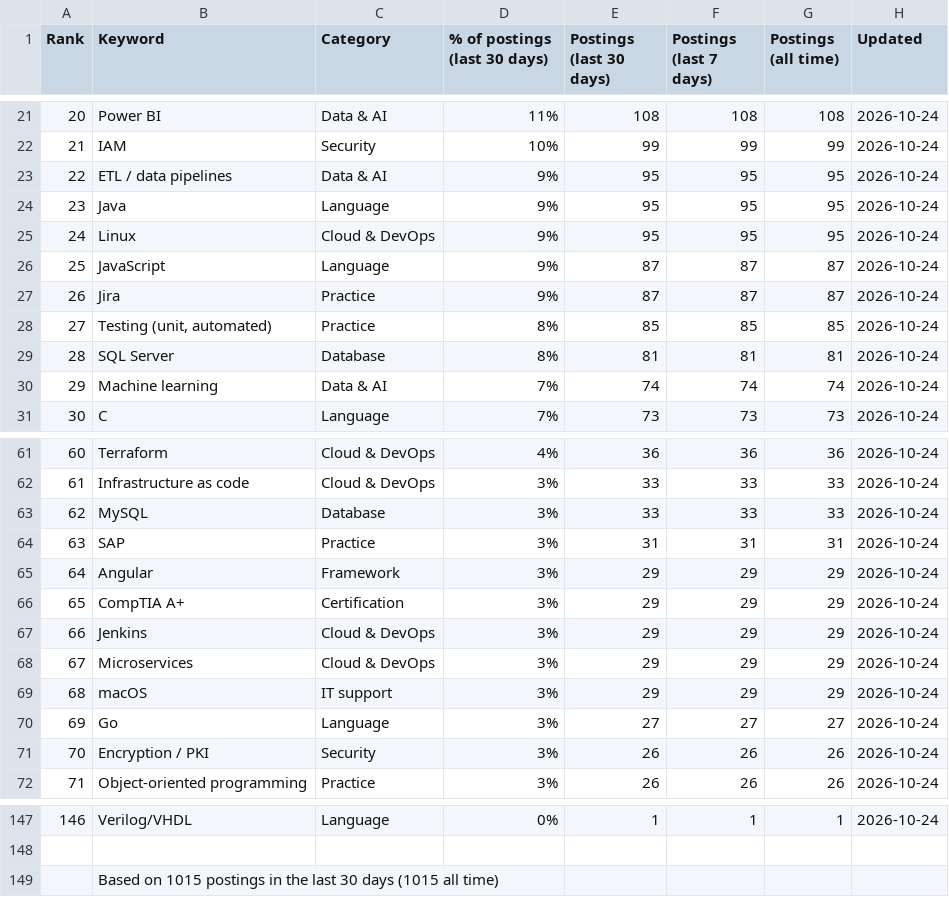
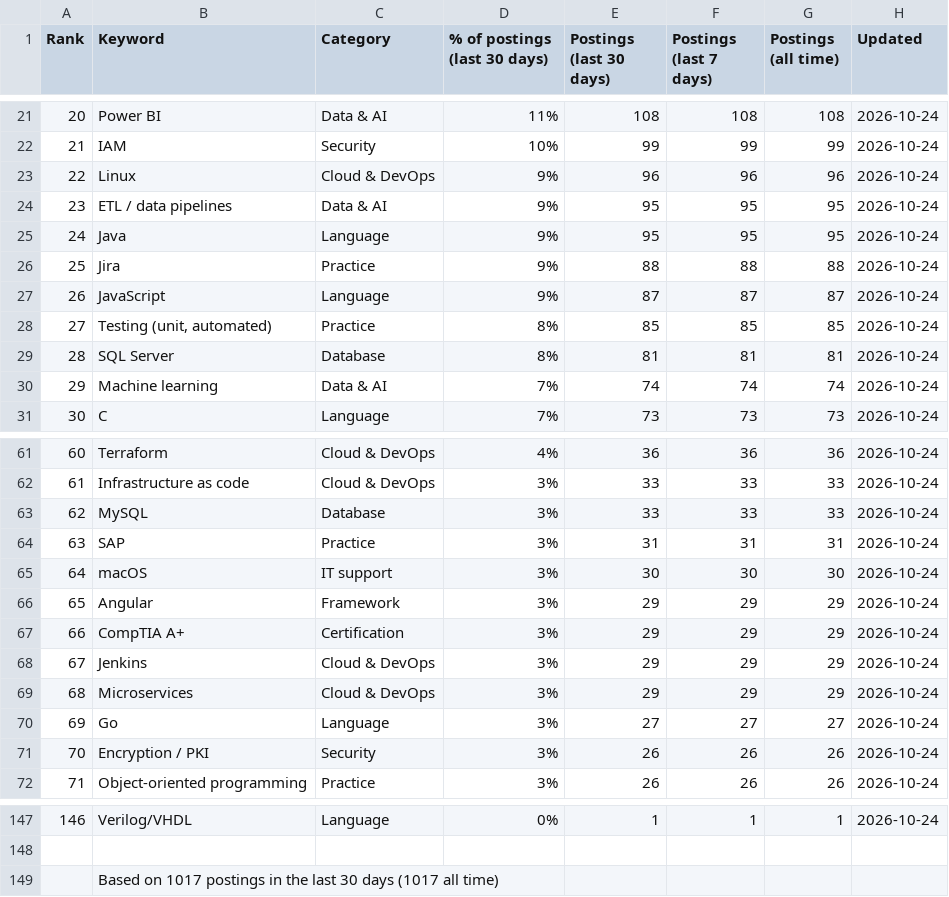
Before and after one commit to sagarh12/canada-jobs-feed, a CSV file: feed/keywords.csv, drawn as a sheet; only a part is shown, gaps mark what is left out; the diff covers the shown part only.

```diff
--- a/feed/keywords.csv
+++ b/feed/keywords.csv
@@ -22,7 +22,7 @@ Rank,Keyword,Category,% of postings (last 30 days),Postings (last 30 days),Posti
 21,IAM,Security,10%,99,99,99,2026-10-24
-22,ETL / data pipelines,Data & AI,9%,95,95,95,2026-10-24
-23,Java,Language,9%,95,95,95,2026-10-24
-24,Linux,Cloud & DevOps,9%,95,95,95,2026-10-24
-25,JavaScript,Language,9%,87,87,87,2026-10-24
-26,Jira,Practice,9%,87,87,87,2026-10-24
+22,Linux,Cloud & DevOps,9%,96,96,96,2026-10-24
+23,ETL / data pipelines,Data & AI,9%,95,95,95,2026-10-24
+24,Java,Language,9%,95,95,95,2026-10-24
+25,Jira,Practice,9%,88,88,88,2026-10-24
+26,JavaScript,Language,9%,87,87,87,2026-10-24
 27,"Testing (unit, automated)",Practice,8%,85,85,85,2026-10-24
@@ -64,7 +64,7 @@ Rank,Keyword,Category,% of postings (last 30 days),Postings (last 30 days),Posti
 63,SAP,Practice,3%,31,31,31,2026-10-24
-64,Angular,Framework,3%,29,29,29,2026-10-24
-65,CompTIA A+,Certification,3%,29,29,29,2026-10-24
-66,Jenkins,Cloud & DevOps,3%,29,29,29,2026-10-24
-67,Microservices,Cloud & DevOps,3%,29,29,29,2026-10-24
-68,macOS,IT support,3%,29,29,29,2026-10-24
+64,macOS,IT support,3%,30,30,30,2026-10-24
+65,Angular,Framework,3%,29,29,29,2026-10-24
+66,CompTIA A+,Certification,3%,29,29,29,2026-10-24
+67,Jenkins,Cloud & DevOps,3%,29,29,29,2026-10-24
+68,Microservices,Cloud & DevOps,3%,29,29,29,2026-10-24
 69,Go,Language,3%,27,27,27,2026-10-24
@@ -148,2 +148,2 @@ Rank,Keyword,Category,% of postings (last 30 days),Postings (last 30 days),Posti
 
-,Based on 1015 postings in the last 30 days (1015 all time)
+,Based on 1017 postings in the last 30 days (1017 all time)
```
Also changed, not shown: 36 edited cells elsewhere in this file, 3 other files.
